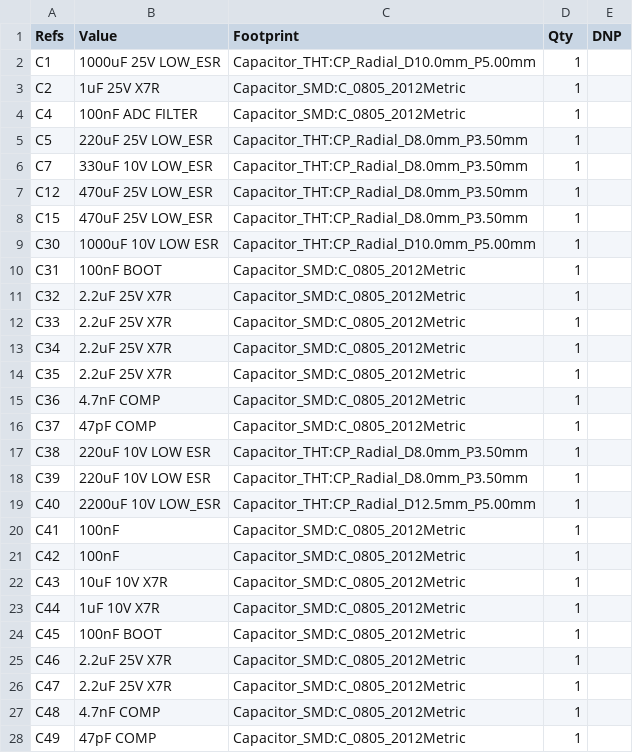
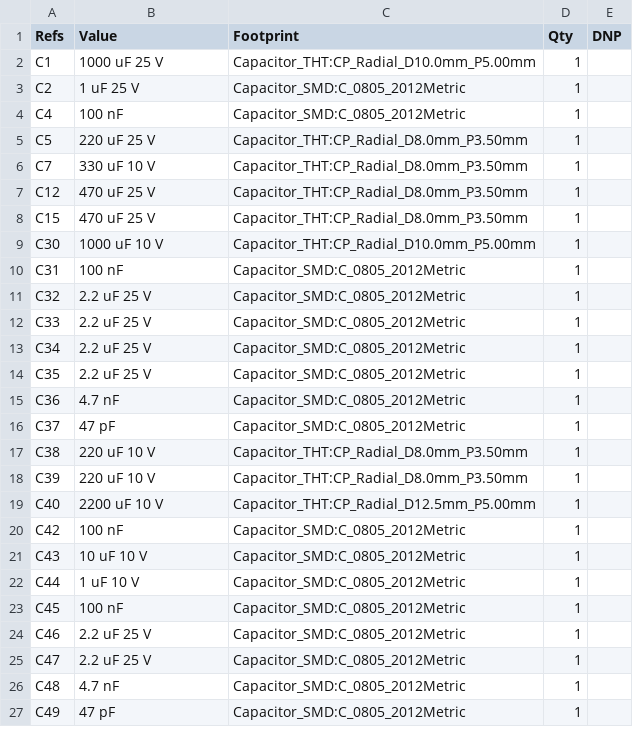
Before and after one commit to harrisontidy/pickleball-robot, a CSV file: pickleball_robot_controller-bom.csv, drawn as a sheet; only a part is shown; the diff covers the shown part only.

```diff
--- a/pickleball_robot_controller-bom.csv
+++ b/pickleball_robot_controller-bom.csv
@@ -1,28 +1,27 @@
 "Refs","Value","Footprint","Qty","DNP"
-"C1","1000uF 25V LOW_ESR","Capacitor_THT:CP_Radial_D10.0mm_P5.00mm","1",""
-"C2","1uF 25V X7R","Capacitor_SMD:C_0805_2012Metric","1",""
-"C4","100nF ADC FILTER","Capacitor_SMD:C_0805_2012Metric","1",""
-"C5","220uF 25V LOW_ESR","Capacitor_THT:CP_Radial_D8.0mm_P3.50mm","1",""
-"C7","330uF 10V LOW_ESR","Capacitor_THT:CP_Radial_D8.0mm_P3.50mm","1",""
-"C12","470uF 25V LOW_ESR","Capacitor_THT:CP_Radial_D8.0mm_P3.50mm","1",""
-"C15","470uF 25V LOW_ESR","Capacitor_THT:CP_Radial_D8.0mm_P3.50mm","1",""
-"C30","1000uF 10V LOW ESR","Capacitor_THT:CP_Radial_D10.0mm_P5.00mm","1",""
-"C31","100nF BOOT","Capacitor_SMD:C_0805_2012Metric","1",""
-"C32","2.2uF 25V X7R","Capacitor_SMD:C_0805_2012Metric","1",""
-"C33","2.2uF 25V X7R","Capacitor_SMD:C_0805_2012Metric","1",""
-"C34","2.2uF 25V X7R","Capacitor_SMD:C_0805_2012Metric","1",""
-"C35","2.2uF 25V X7R","Capacitor_SMD:C_0805_2012Metric","1",""
-"C36","4.7nF COMP","Capacitor_SMD:C_0805_2012Metric","1",""
-"C37","47pF COMP","Capacitor_SMD:C_0805_2012Metric","1",""
-"C38","220uF 10V LOW ESR","Capacitor_THT:CP_Radial_D8.0mm_P3.50mm","1",""
-"C39","220uF 10V LOW ESR","Capacitor_THT:CP_Radial_D8.0mm_P3.50mm","1",""
-"C40","2200uF 10V LOW_ESR","Capacitor_THT:CP_Radial_D12.5mm_P5.00mm","1",""
-"C41","100nF","Capacitor_SMD:C_0805_2012Metric","1",""
-"C42","100nF","Capacitor_SMD:C_0805_2012Metric","1",""
-"C43","10uF 10V X7R","Capacitor_SMD:C_0805_2012Metric","1",""
-"C44","1uF 10V X7R","Capacitor_SMD:C_0805_2012Metric","1",""
-"C45","100nF BOOT","Capacitor_SMD:C_0805_2012Metric","1",""
-"C46","2.2uF 25V X7R","Capacitor_SMD:C_0805_2012Metric","1",""
-"C47","2.2uF 25V X7R","Capacitor_SMD:C_0805_2012Metric","1",""
-"C48","4.7nF COMP","Capacitor_SMD:C_0805_2012Metric","1",""
-"C49","47pF COMP","Capacitor_SMD:C_0805_2012Metric","1",""
+"C1","1000 uF 25 V","Capacitor_THT:CP_Radial_D10.0mm_P5.00mm","1",""
+"C2","1 uF 25 V","Capacitor_SMD:C_0805_2012Metric","1",""
+"C4","100 nF","Capacitor_SMD:C_0805_2012Metric","1",""
+"C5","220 uF 25 V","Capacitor_THT:CP_Radial_D8.0mm_P3.50mm","1",""
+"C7","330 uF 10 V","Capacitor_THT:CP_Radial_D8.0mm_P3.50mm","1",""
+"C12","470 uF 25 V","Capacitor_THT:CP_Radial_D8.0mm_P3.50mm","1",""
+"C15","470 uF 25 V","Capacitor_THT:CP_Radial_D8.0mm_P3.50mm","1",""
+"C30","1000 uF 10 V","Capacitor_THT:CP_Radial_D10.0mm_P5.00mm","1",""
+"C31","100 nF","Capacitor_SMD:C_0805_2012Metric","1",""
+"C32","2.2 uF 25 V","Capacitor_SMD:C_0805_2012Metric","1",""
+"C33","2.2 uF 25 V","Capacitor_SMD:C_0805_2012Metric","1",""
+"C34","2.2 uF 25 V","Capacitor_SMD:C_0805_2012Metric","1",""
+"C35","2.2 uF 25 V","Capacitor_SMD:C_0805_2012Metric","1",""
+"C36","4.7 nF","Capacitor_SMD:C_0805_2012Metric","1",""
+"C37","47 pF","Capacitor_SMD:C_0805_2012Metric","1",""
+"C38","220 uF 10 V","Capacitor_THT:CP_Radial_D8.0mm_P3.50mm","1",""
+"C39","220 uF 10 V","Capacitor_THT:CP_Radial_D8.0mm_P3.50mm","1",""
+"C40","2200 uF 10 V","Capacitor_THT:CP_Radial_D12.5mm_P5.00mm","1",""
+"C42","100 nF","Capacitor_SMD:C_0805_2012Metric","1",""
+"C43","10 uF 10 V","Capacitor_SMD:C_0805_2012Metric","1",""
+"C44","1 uF 10 V","Capacitor_SMD:C_0805_2012Metric","1",""
+"C45","100 nF","Capacitor_SMD:C_0805_2012Metric","1",""
+"C46","2.2 uF 25 V","Capacitor_SMD:C_0805_2012Metric","1",""
+"C47","2.2 uF 25 V","Capacitor_SMD:C_0805_2012Metric","1",""
+"C48","4.7 nF","Capacitor_SMD:C_0805_2012Metric","1",""
+"C49","47 pF","Capacitor_SMD:C_0805_2012Metric","1",""
```
Also changed, not shown: 75 edited cells elsewhere in this file, 17 other files.
